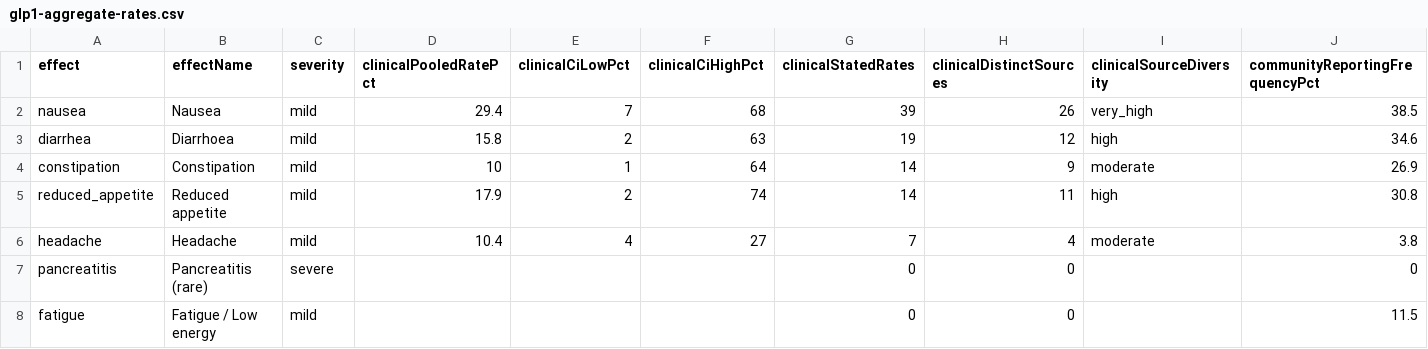
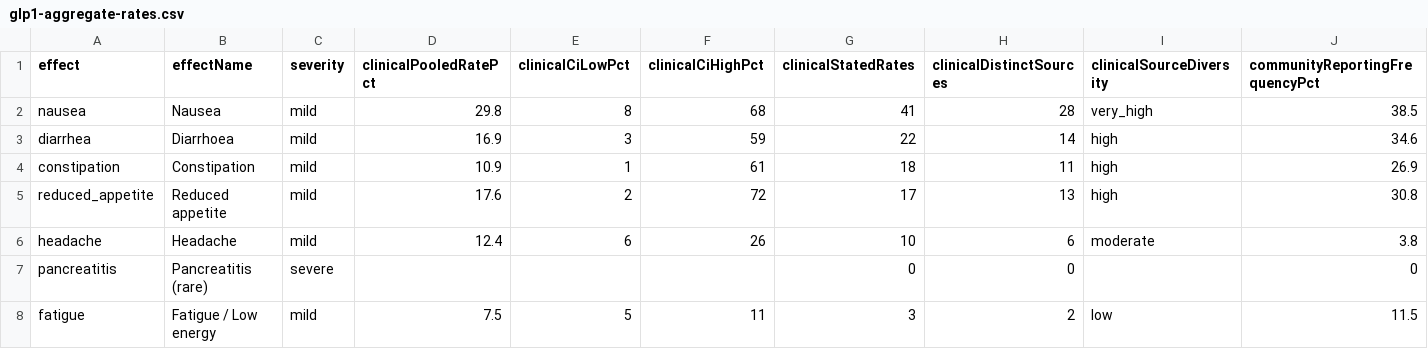
Before and after one commit to saurabhgoyal75/magistra-predictor, a CSV file: data/glp1-aggregate-rates.csv, drawn as a sheet; only a part is shown; the diff covers the shown part only; the diff names each change by its address in the sheet, - before the commit and + after, or states it on an @@ line.

```diff
--- a/data/glp1-aggregate-rates.csv
+++ b/data/glp1-aggregate-rates.csv
-D2 (clinicalPooledRatePct): 29.4
+D2 (clinicalPooledRatePct): 29.8
-E2 (clinicalCiLowPct): 7
+E2 (clinicalCiLowPct): 8
-G2 (clinicalStatedRates): 39
+G2 (clinicalStatedRates): 41
-H2 (clinicalDistinctSources): 26
+H2 (clinicalDistinctSources): 28
-D3 (clinicalPooledRatePct): 15.8
+D3 (clinicalPooledRatePct): 16.9
-E3 (clinicalCiLowPct): 2
+E3 (clinicalCiLowPct): 3
-F3 (clinicalCiHighPct): 63
+F3 (clinicalCiHighPct): 59
-G3 (clinicalStatedRates): 19
+G3 (clinicalStatedRates): 22
-H3 (clinicalDistinctSources): 12
+H3 (clinicalDistinctSources): 14
-D4 (clinicalPooledRatePct): 10
+D4 (clinicalPooledRatePct): 10.9
-F4 (clinicalCiHighPct): 64
+F4 (clinicalCiHighPct): 61
-G4 (clinicalStatedRates): 14
+G4 (clinicalStatedRates): 18
-H4 (clinicalDistinctSources): 9
+H4 (clinicalDistinctSources): 11
-I4 (clinicalSourceDiversity): moderate
+I4 (clinicalSourceDiversity): high
-D5 (clinicalPooledRatePct): 17.9
+D5 (clinicalPooledRatePct): 17.6
-F5 (clinicalCiHighPct): 74
+F5 (clinicalCiHighPct): 72
-G5 (clinicalStatedRates): 14
+G5 (clinicalStatedRates): 17
-H5 (clinicalDistinctSources): 11
+H5 (clinicalDistinctSources): 13
-D6 (clinicalPooledRatePct): 10.4
+D6 (clinicalPooledRatePct): 12.4
-E6 (clinicalCiLowPct): 4
+E6 (clinicalCiLowPct): 6
-F6 (clinicalCiHighPct): 27
+F6 (clinicalCiHighPct): 26
-G6 (clinicalStatedRates): 7
+G6 (clinicalStatedRates): 10
-H6 (clinicalDistinctSources): 4
+H6 (clinicalDistinctSources): 6
-D8 (clinicalPooledRatePct): (empty)
+D8 (clinicalPooledRatePct): 7.5
-E8 (clinicalCiLowPct): (empty)
+E8 (clinicalCiLowPct): 5
-F8 (clinicalCiHighPct): (empty)
+F8 (clinicalCiHighPct): 11
-G8 (clinicalStatedRates): 0
+G8 (clinicalStatedRates): 3
-H8 (clinicalDistinctSources): 0
+H8 (clinicalDistinctSources): 2
-I8 (clinicalSourceDiversity): (empty)
+I8 (clinicalSourceDiversity): low
```
Also changed, not shown: 15 edited cells elsewhere in this file, 2 other files.
